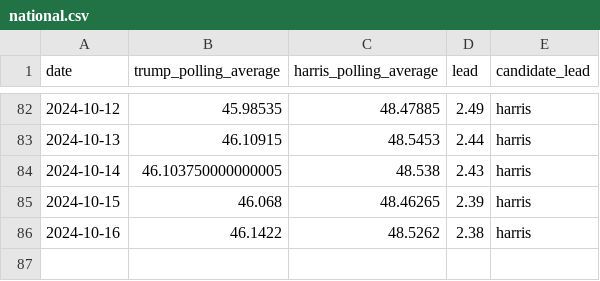
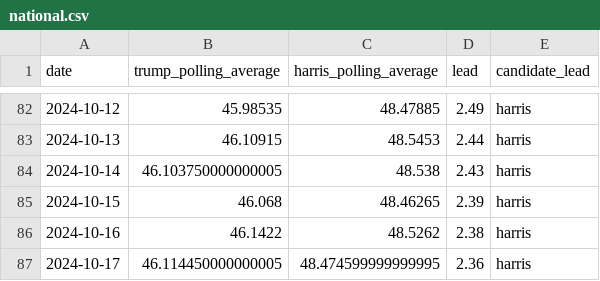
Before and after one commit to tomvaillant/us-wahl-data, a CSV file: national.csv, drawn as a sheet; only a part is shown, gaps mark what is left out; the diff names each change by its address in the sheet, - before the commit and + after, or states it on an @@ line.

```diff
--- a/national.csv
+++ b/national.csv
+row 87: 2024-10-17 | 46.114450000000005 | 48.474599999999995 | 2.36 | harris
```
Also changed, not shown: arizona.csv, michigan.csv, 6 other files.
